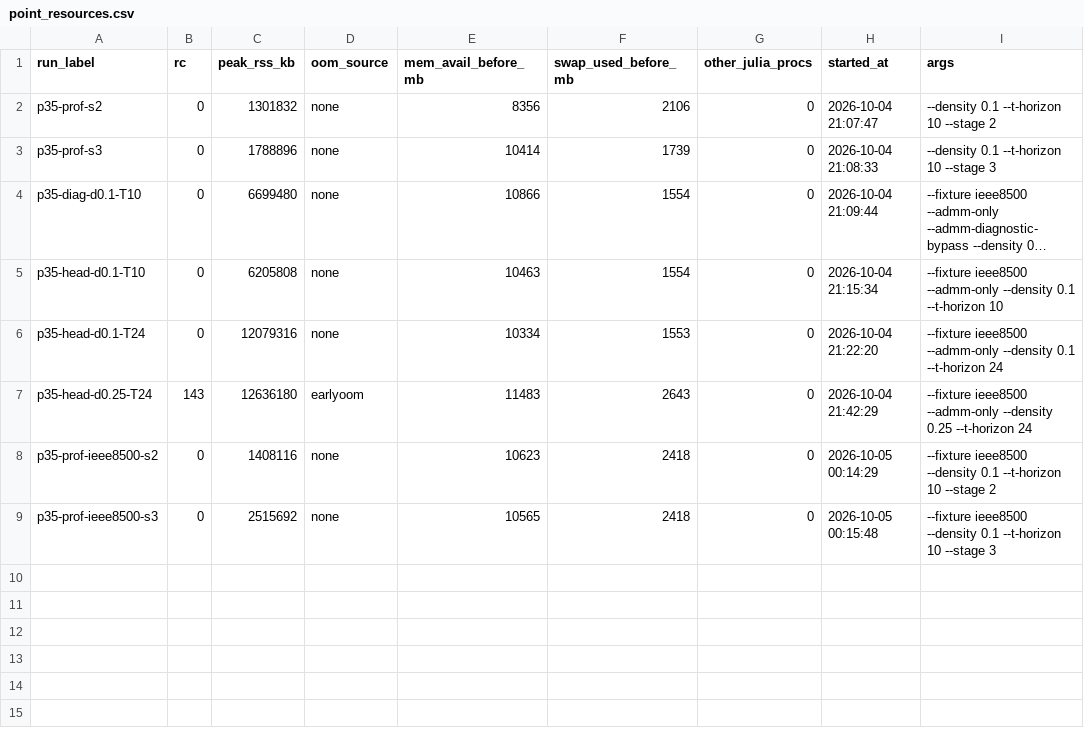
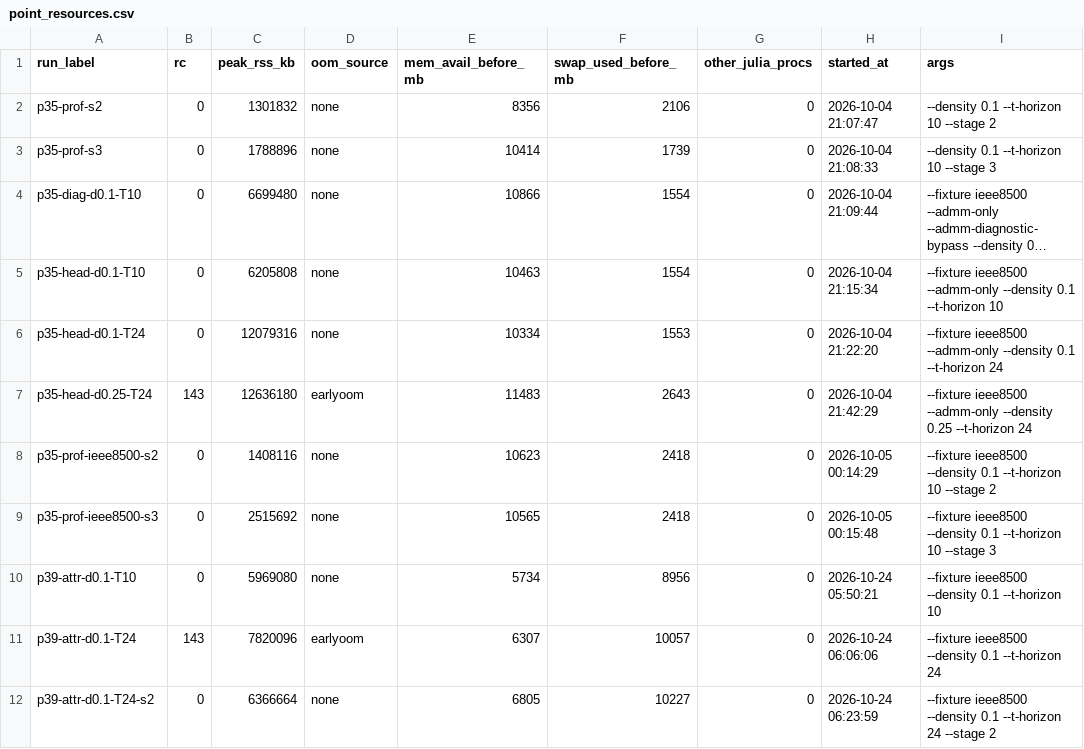
Before and after one commit to Bittencourt/TSO-DSO, a CSV file: results/ieee8500_benchmark/point_resources.csv, drawn as a sheet; long unchanged cells end in …; the diff names each change by its address in the sheet, - before the commit and + after, or states it on an @@ line.

Commit message:
feat(39-05): boundary-point attribution runs — T=10 reconciled, T=24 honest kill + build stages
T=10 (p39-attr-d0.1-T10, 14m59s, peak 5.69 GiB):
- anchor: full production solve_admm, CertificateError iters=8 (hybrid ratio
  568.9541645248668 — the Phase-35 refusal reproduced exactly), observed maxrss
  delta 4.339 GiB (Phase-35 head row: 4.56 GiB, ~5% run-to-run/host spread)
- staged components (GC-retained, each with stated tolerance): DSO build +0.408,
  122 AgrOpt builds +1.724, first-iterate retained +1.370, iterates 2..8
  retained +0.318, certify −0.100; Σ 3.720 ± 0.237 GiB; residual 0.620 ± 0.237
- verdict: AgrOpt builds + first-iterate dominate; the Phase-35 per-hour DSO
  solver-state HYPOTHESIS is not the dominant mechanism at T=10 (~0.045 GiB/iter)

T=24 (p39-attr-d0.1-T24): EARLYOOM-KILLED (rc=143, MaxRSS 7.46 GiB) during the
anchor — host at launch: 6.3 GiB available / 10 GiB swap used vs Phase-35's
10.3 GiB available. One attempt, no retry (repo one-attempt protocol); the kill
is a recorded evidence row (anchor_earlyoom_killed, post-run repair documented
in the doc note), and T=24 loop attribution is honestly NOT ESTABLISHED.
T=24 reduced build-only run (p39-attr-d0.1-T24-s2, --stage 2, completed,
6.07 GiB peak): build_dso_opt +0.922 GiB, 122 AgrOpt builds +4.024 GiB — both
~2.3x their T=10 values for T 2.4x: the models themselves scale ~linearly in T.

```diff
--- a/results/ieee8500_benchmark/point_resources.csv
+++ b/results/ieee8500_benchmark/point_resources.csv
+row 10: p39-attr-d0.1-T10 | 0 | 5969080 | none | 5734 | 8956 | 0 | 2026-10-24 05:50:21 | --fixture ieee8500 --density 0.1 --t-horizon 10
+row 11: p39-attr-d0.1-T24 | 143 | 7820096 | earlyoom | 6307 | 10057 | 0 | 2026-10-24 06:06:06 | --fixture ieee8500 --density 0.1 --t-horizon 24
+row 12: p39-attr-d0.1-T24-s2 | 0 | 6366664 | none | 6805 | 10227 | 0 | 2026-10-24 06:23:59 | --fixture ieee8500 --density 0.1 --t-horizon 24 --stage 2
```
Also changed, not shown: 16 other files.
